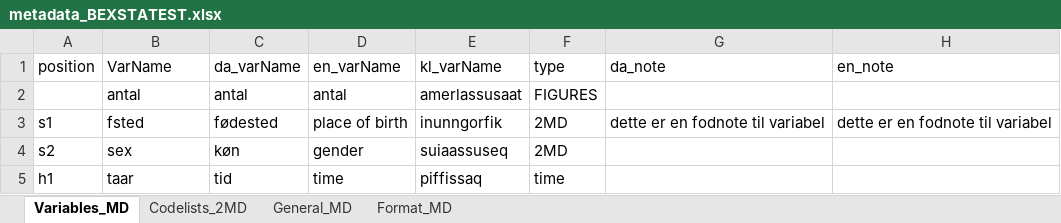
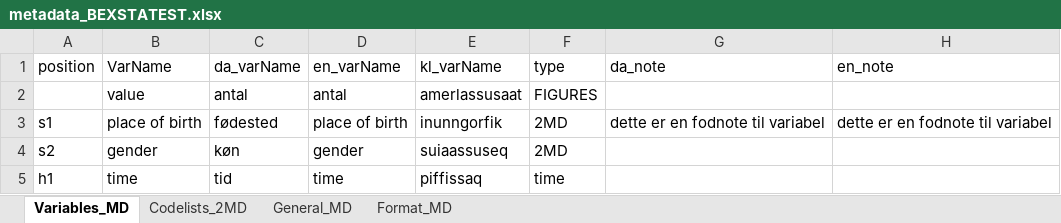
Before and after one commit to StatisticsGreenland/pxmake, an Excel workbook: data-raw/metadata/metadata_BEXSTATEST.xlsx, sheet Variables_MD, drawn as a sheet; only a part is shown; values as stored, in another font and other column widths than the file's, no borders; the diff names each change by its address in the sheet, - before the commit and + after, or states it on an @@ line.

```diff
--- a/data-raw/metadata/metadata_BEXSTATEST.xlsx (sheet Variables_MD)
+++ b/data-raw/metadata/metadata_BEXSTATEST.xlsx (sheet Variables_MD)
-B2 (VarName): antal
+B2 (VarName): value
-B3 (VarName): fsted
+B3 (VarName): place of birth
-B4 (VarName): sex
+B4 (VarName): gender
-B5 (VarName): taar
+B5 (VarName): time
```
Also changed, not shown: sheet Codelists_2MD, data-raw/metadata/metadata_BEXLTALL.xlsx, 7 other files.
